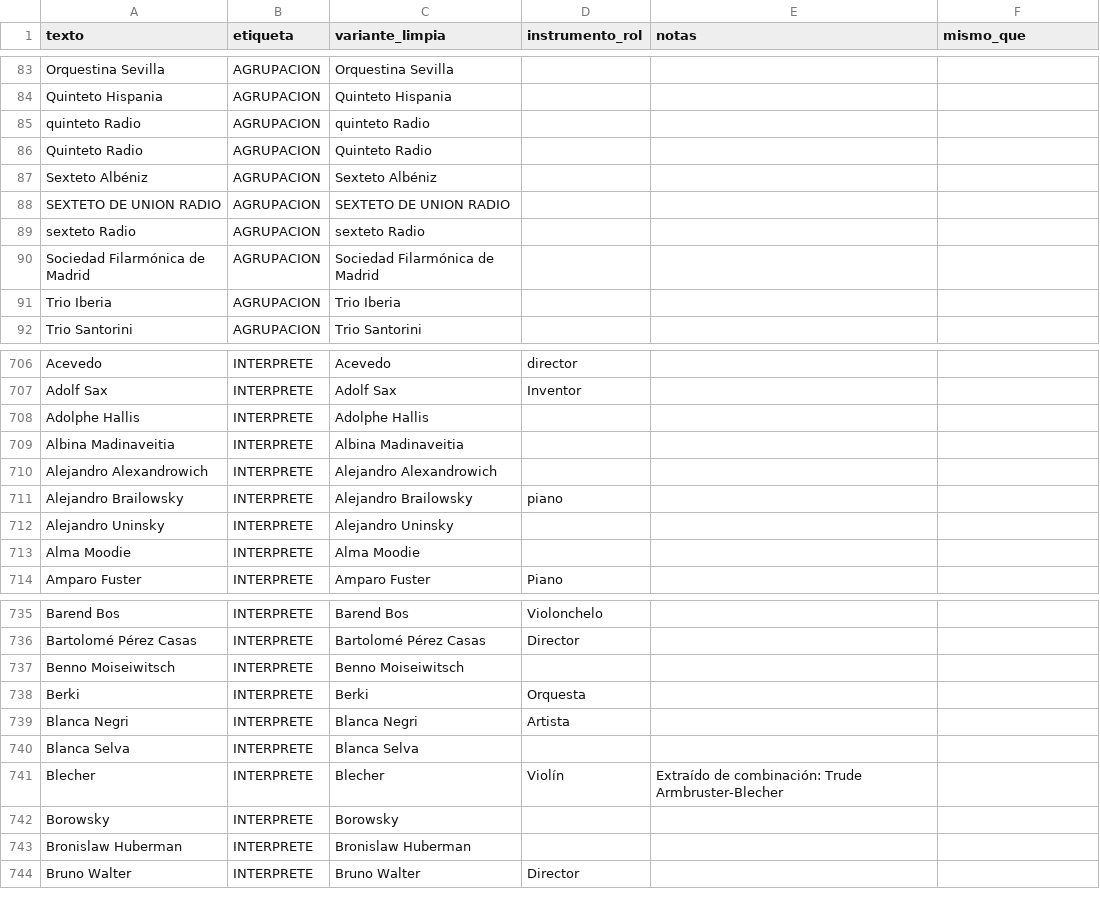
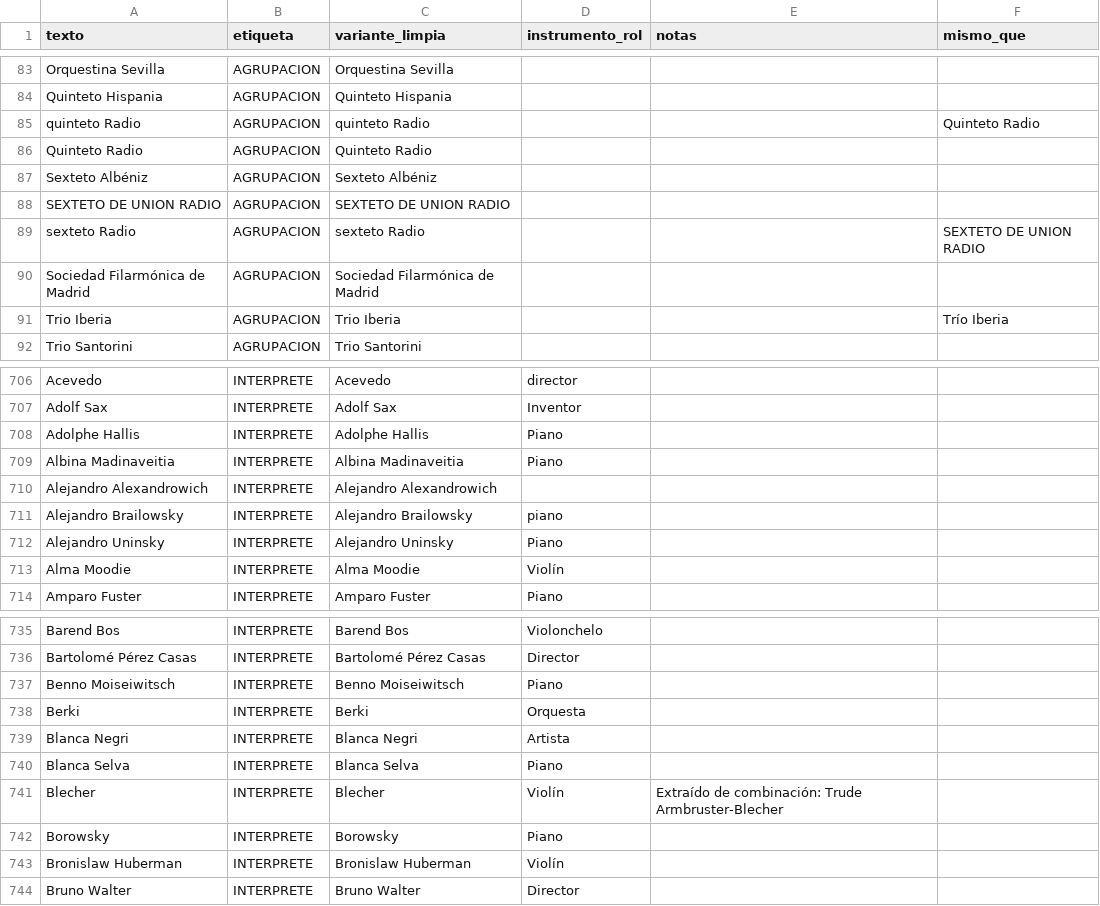
Before and after one commit to LeximusUSAL/leximus-ner, a CSV file: entidades_ner_leximus.csv, drawn as a sheet; only a part is shown, gaps mark what is left out; the diff covers the shown part only.

Commit message:
Revisión CSV mar. 2026: corregir duplicados, añadir instrumentos en intérpretes, quitar categoría DIRECTOR

```diff
--- a/entidades_ner_leximus.csv
+++ b/entidades_ner_leximus.csv
@@ -84,3 +84,3 @@ Orquestina Sevilla,AGRUPACION,Orquestina Sevilla,,,
 Quinteto Hispania,AGRUPACION,Quinteto Hispania,,,
-quinteto Radio,AGRUPACION,quinteto Radio,,,
+quinteto Radio,AGRUPACION,quinteto Radio,,,Quinteto Radio
 Quinteto Radio,AGRUPACION,Quinteto Radio,,,
@@ -88,5 +88,5 @@ Sexteto Albéniz,AGRUPACION,Sexteto Albéniz,,,
 SEXTETO DE UNION RADIO,AGRUPACION,SEXTETO DE UNION RADIO,,,
-sexteto Radio,AGRUPACION,sexteto Radio,,,
+sexteto Radio,AGRUPACION,sexteto Radio,,,SEXTETO DE UNION RADIO
 Sociedad Filarmónica de Madrid,AGRUPACION,Sociedad Filarmónica de Madrid,,,
-Trio Iberia,AGRUPACION,Trio Iberia,,,
+Trio Iberia,AGRUPACION,Trio Iberia,,,Trío Iberia
 Trio Santorini,AGRUPACION,Trio Santorini,,,
@@ -707,8 +707,8 @@ Acevedo,INTERPRETE,Acevedo,director,,
 Adolf Sax,INTERPRETE,Adolf Sax,Inventor,,
-Adolphe Hallis,INTERPRETE,Adolphe Hallis,,,
-Albina Madinaveitia,INTERPRETE,Albina Madinaveitia,,,
+Adolphe Hallis,INTERPRETE,Adolphe Hallis,Piano,,
+Albina Madinaveitia,INTERPRETE,Albina Madinaveitia,Piano,,
 Alejandro Alexandrowich,INTERPRETE,Alejandro Alexandrowich,,,
 Alejandro Brailowsky,INTERPRETE,Alejandro Brailowsky,piano,,
-Alejandro Uninsky,INTERPRETE,Alejandro Uninsky,,,
-Alma Moodie,INTERPRETE,Alma Moodie,,,
+Alejandro Uninsky,INTERPRETE,Alejandro Uninsky,Piano,,
+Alma Moodie,INTERPRETE,Alma Moodie,Violín,,
 Amparo Fuster,INTERPRETE,Amparo Fuster,Piano,,
@@ -736,9 +736,9 @@ Barend Bos,INTERPRETE,Barend Bos,Violonchelo,,
 Bartolomé Pérez Casas,INTERPRETE,Bartolomé Pérez Casas,Director,,
-Benno Moiseiwitsch,INTERPRETE,Benno Moiseiwitsch,,,
+Benno Moiseiwitsch,INTERPRETE,Benno Moiseiwitsch,Piano,,
 Berki,INTERPRETE,Berki,Orquesta,,
 Blanca Negri,INTERPRETE,Blanca Negri,Artista,,
-Blanca Selva,INTERPRETE,Blanca Selva,,,
+Blanca Selva,INTERPRETE,Blanca Selva,Piano,,
 Blecher,INTERPRETE,Blecher,Violín,Extraído de combinación: Trude Armbruster-Blecher,
-Borowsky,INTERPRETE,Borowsky,,,
-Bronislaw Huberman,INTERPRETE,Bronislaw Huberman,,,
+Borowsky,INTERPRETE,Borowsky,Piano,,
+Bronislaw Huberman,INTERPRETE,Bronislaw Huberman,Violín,,
 Bruno Walter,INTERPRETE,Bruno Walter,Director,,
```
Also changed, not shown: 67 edited cells elsewhere in this file.
